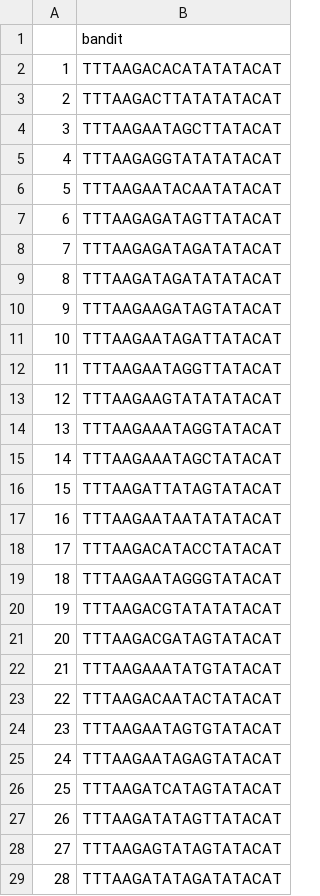
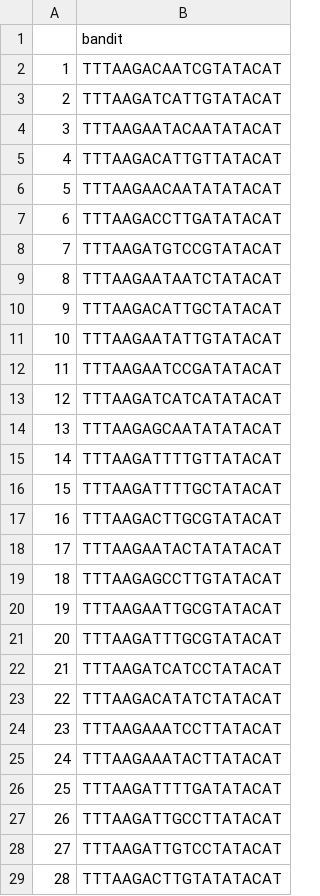
Before and after one commit to mholowko/Solaris, a CSV file: data/bandit_recs_second_round_all_data.csv, drawn as a sheet; only a part is shown; the diff covers the shown part only.

```diff
--- a/data/bandit_recs_second_round_all_data.csv
+++ b/data/bandit_recs_second_round_all_data.csv
@@ -1,29 +1,29 @@
 ,bandit
-1,TTTAAGACACATATATACAT
-2,TTTAAGACTTATATATACAT
-3,TTTAAGAATAGCTTATACAT
-4,TTTAAGAGGTATATATACAT
-5,TTTAAGAATACAATATACAT
-6,TTTAAGAGATAGTTATACAT
-7,TTTAAGAGATAGATATACAT
-8,TTTAAGATAGATATATACAT
-9,TTTAAGAAGATAGTATACAT
-10,TTTAAGAATAGATTATACAT
-11,TTTAAGAATAGGTTATACAT
-12,TTTAAGAAGTATATATACAT
-13,TTTAAGAAATAGGTATACAT
-14,TTTAAGAAATAGCTATACAT
-15,TTTAAGATTATAGTATACAT
-16,TTTAAGAATAATATATACAT
-17,TTTAAGACATACCTATACAT
-18,TTTAAGAATAGGGTATACAT
-19,TTTAAGACGTATATATACAT
-20,TTTAAGACGATAGTATACAT
-21,TTTAAGAAATATGTATACAT
-22,TTTAAGACAATACTATACAT
-23,TTTAAGAATAGTGTATACAT
-24,TTTAAGAATAGAGTATACAT
-25,TTTAAGATCATAGTATACAT
-26,TTTAAGATATAGTTATACAT
-27,TTTAAGAGTATAGTATACAT
-28,TTTAAGATATAGATATACAT
+1,TTTAAGACAATCGTATACAT
+2,TTTAAGATCATTGTATACAT
+3,TTTAAGAATACAATATACAT
+4,TTTAAGACATTGTTATACAT
+5,TTTAAGAACAATATATACAT
+6,TTTAAGACCTTGATATACAT
+7,TTTAAGATGTCCGTATACAT
+8,TTTAAGAATAATCTATACAT
+9,TTTAAGACATTGCTATACAT
+10,TTTAAGAATATTGTATACAT
+11,TTTAAGAATCCGATATACAT
+12,TTTAAGATCATCATATACAT
+13,TTTAAGAGCAATATATACAT
+14,TTTAAGATTTTGTTATACAT
+15,TTTAAGATTTTGCTATACAT
+16,TTTAAGACTTGCGTATACAT
+17,TTTAAGAATACTATATACAT
+18,TTTAAGAGCCTTGTATACAT
+19,TTTAAGAATTGCGTATACAT
+20,TTTAAGATTTGCGTATACAT
+21,TTTAAGATCATCCTATACAT
+22,TTTAAGACATATCTATACAT
+23,TTTAAGAAATCCTTATACAT
+24,TTTAAGAAATACTTATACAT
+25,TTTAAGATTTTGATATACAT
+26,TTTAAGATTGCCTTATACAT
+27,TTTAAGATTGTCCTATACAT
+28,TTTAAGACTTGTATATACAT
```
Also changed, not shown: 32 edited cells elsewhere in this file, data/bandit_recs_second_round.csv.
